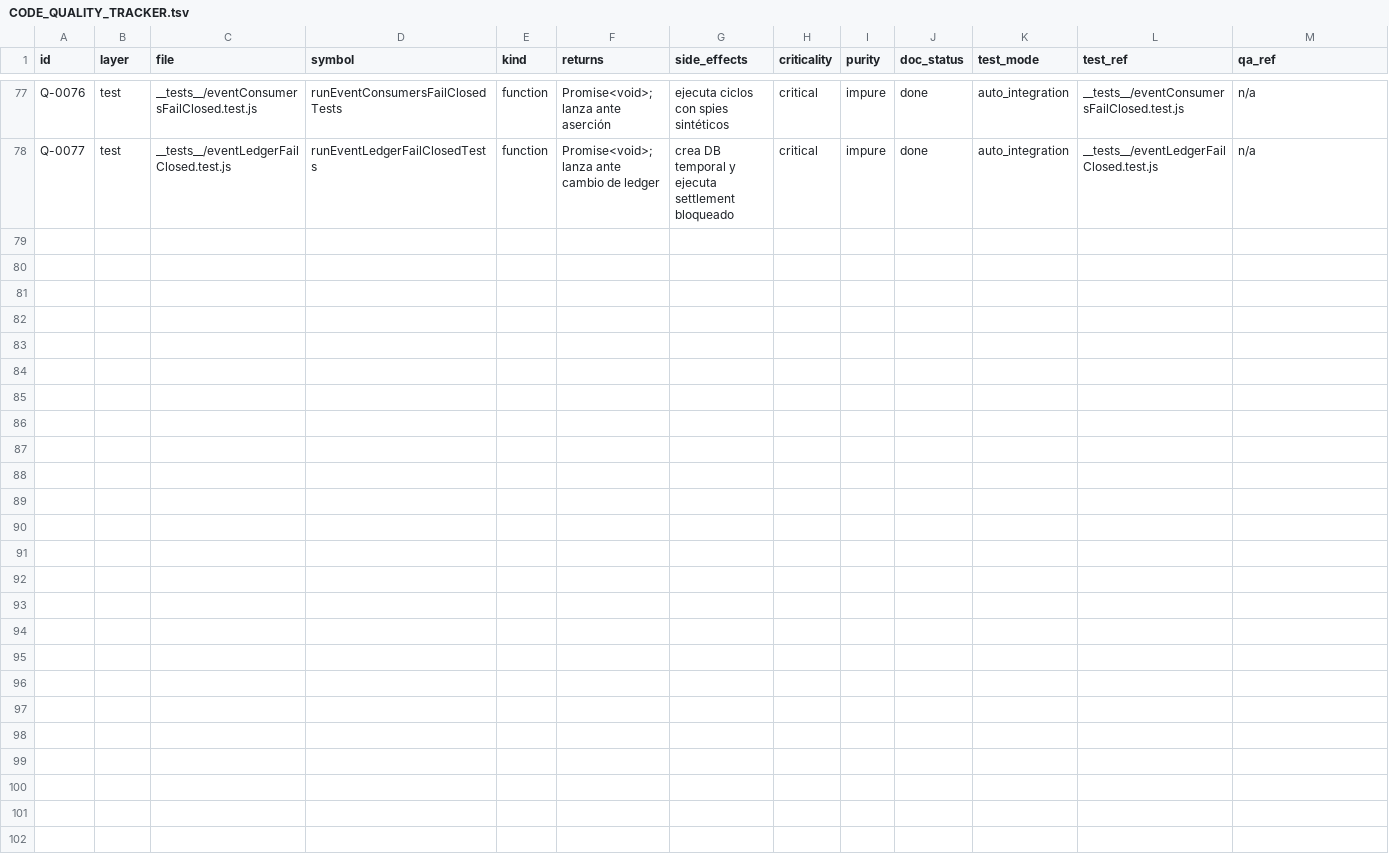
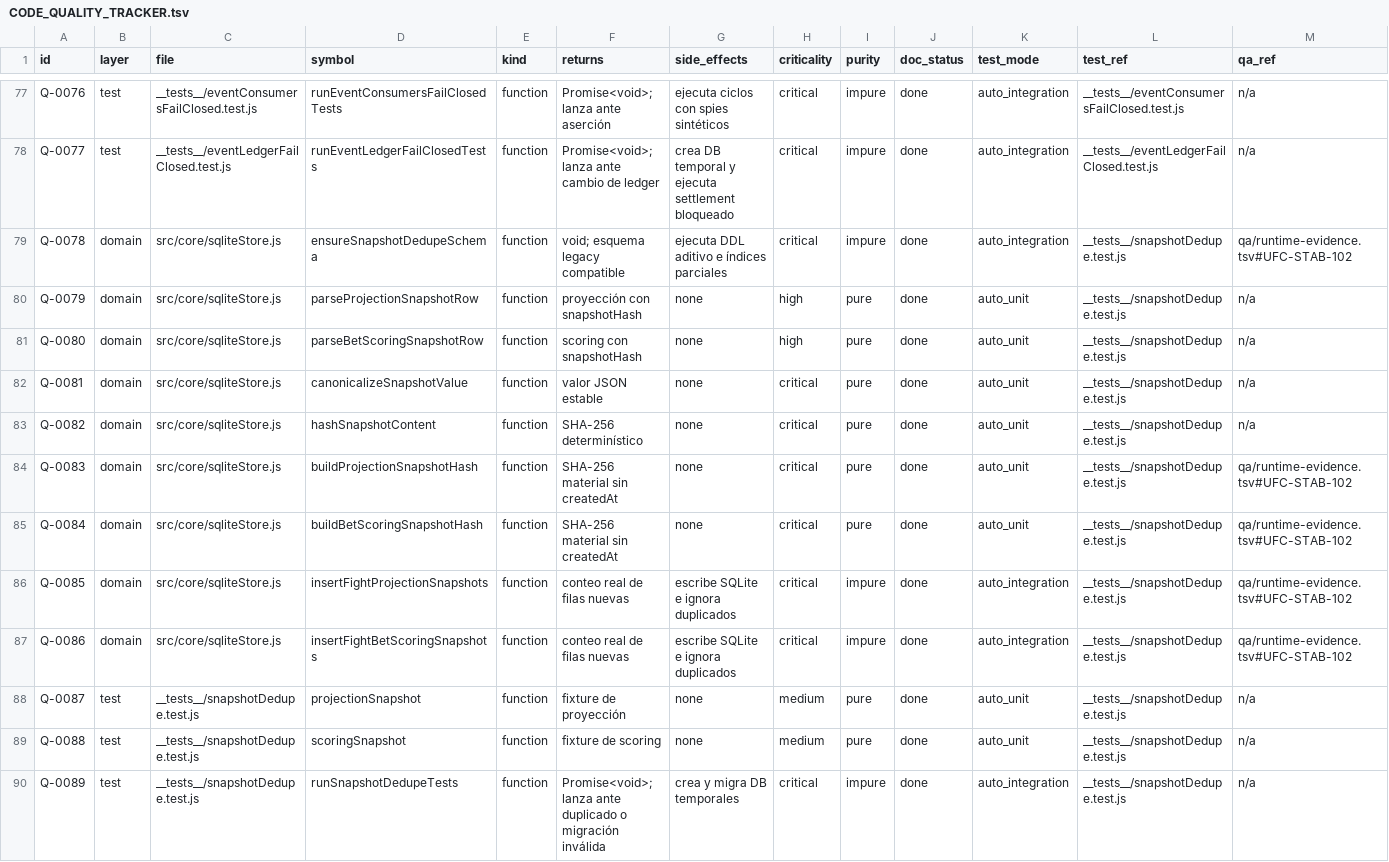
Before and after one commit to flaviosirianni/ufc-orchestrator-bot, a TSV file: docs/CODE_QUALITY_TRACKER.tsv, drawn as a sheet; only a part is shown, gaps mark what is left out; rows hold the shown columns only; the diff names each change by its address in the sheet, - before the commit and + after, or states it on an @@ line.

Commit message:
fix(ufc): dedupe analysis snapshots

```diff
--- a/docs/CODE_QUALITY_TRACKER.tsv
+++ b/docs/CODE_QUALITY_TRACKER.tsv
+row 79: Q-0078 | domain | src/core/sqliteStore.js | ensureSnapshotDedupeSchema | function | void; esquema legacy compatible | ejecuta DDL aditivo e índices parciales | critical | impure | done | auto_integration | __tests__/snapshotDedupe.test.js | qa/runtime-evidence.tsv#UFC-STAB-102
+row 80: Q-0079 | domain | src/core/sqliteStore.js | parseProjectionSnapshotRow | function | proyección con snapshotHash | none | high | pure | done | auto_unit | __tests__/snapshotDedupe.test.js | n/a
+row 81: Q-0080 | domain | src/core/sqliteStore.js | parseBetScoringSnapshotRow | function | scoring con snapshotHash | none | high | pure | done | auto_unit | __tests__/snapshotDedupe.test.js | n/a
+row 82: Q-0081 | domain | src/core/sqliteStore.js | canonicalizeSnapshotValue | function | valor JSON estable | none | critical | pure | done | auto_unit | __tests__/snapshotDedupe.test.js | n/a
+row 83: Q-0082 | domain | src/core/sqliteStore.js | hashSnapshotContent | function | SHA-256 determinístico | none | critical | pure | done | auto_unit | __tests__/snapshotDedupe.test.js | n/a
+row 84: Q-0083 | domain | src/core/sqliteStore.js | buildProjectionSnapshotHash | function | SHA-256 material sin createdAt | none | critical | pure | done | auto_unit | __tests__/snapshotDedupe.test.js | qa/runtime-evidence.tsv#UFC-STAB-102
+row 85: Q-0084 | domain | src/core/sqliteStore.js | buildBetScoringSnapshotHash | function | SHA-256 material sin createdAt | none | critical | pure | done | auto_unit | __tests__/snapshotDedupe.test.js | qa/runtime-evidence.tsv#UFC-STAB-102
+row 86: Q-0085 | domain | src/core/sqliteStore.js | insertFightProjectionSnapshots | function | conteo real de filas nuevas | escribe SQLite e ignora duplicados | critical | impure | done | auto_integration | __tests__/snapshotDedupe.test.js | qa/runtime-evidence.tsv#UFC-STAB-102
+row 87: Q-0086 | domain | src/core/sqliteStore.js | insertFightBetScoringSnapshots | function | conteo real de filas nuevas | escribe SQLite e ignora duplicados | critical | impure | done | auto_integration | __tests__/snapshotDedupe.test.js | qa/runtime-evidence.tsv#UFC-STAB-102
+row 88: Q-0087 | test | __tests__/snapshotDedupe.test.js | projectionSnapshot | function | fixture de proyección | none | medium | pure | done | auto_unit | __tests__/snapshotDedupe.test.js | n/a
+row 89: Q-0088 | test | __tests__/snapshotDedupe.test.js | scoringSnapshot | function | fixture de scoring | none | medium | pure | done | auto_unit | __tests__/snapshotDedupe.test.js | n/a
+row 90: Q-0089 | test | __tests__/snapshotDedupe.test.js | runSnapshotDedupeTests | function | Promise<void>; lanza ante duplicado o migración inválida | crea y migra DB temporales | critical | impure | done | auto_integration | __tests__/snapshotDedupe.test.js | n/a
```
Also changed, not shown: qa/runtime-evidence.tsv, qa/runtime-flow-map.tsv, 7 other files.
